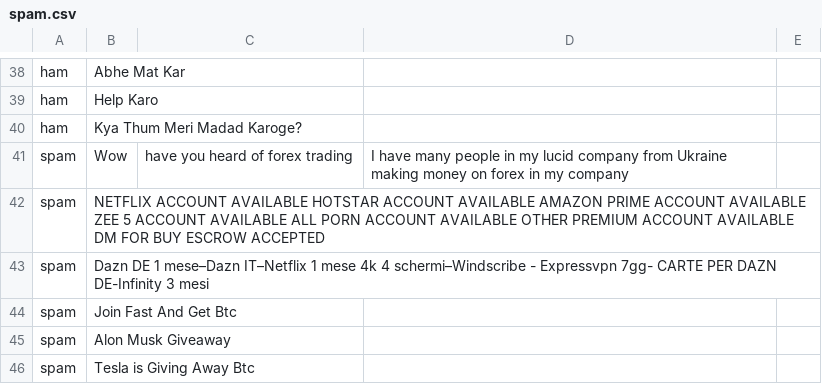
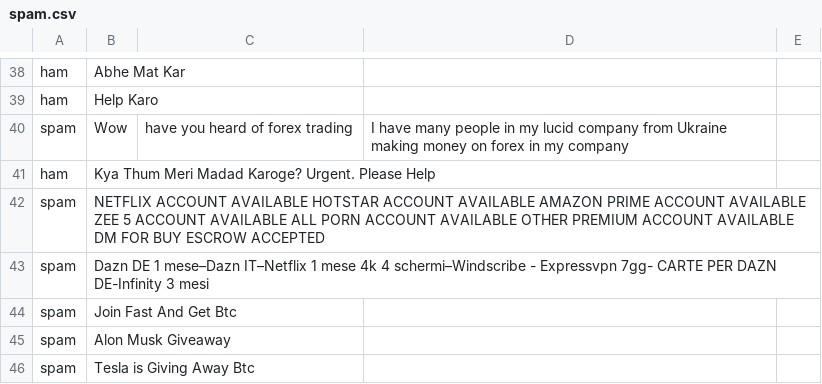
Before and after one commit to sonusebin/FridayUserbot, a CSV file: resources/antispam/spam.csv, drawn as a sheet; only a part is shown, gaps mark what is left out; removed rows and columns are numbered as before the commit, all else as after; the diff names each change by its address in the sheet, - before the commit and + after, or states it on an @@ line.

Commit message:
Update spam.csv

```diff
--- a/resources/antispam/spam.csv
+++ b/resources/antispam/spam.csv
-row 40: ham | Kya Thum Meri Madad Karoge?
+row 41: ham | Kya Thum Meri Madad Karoge? Urgent. Please Help
```
